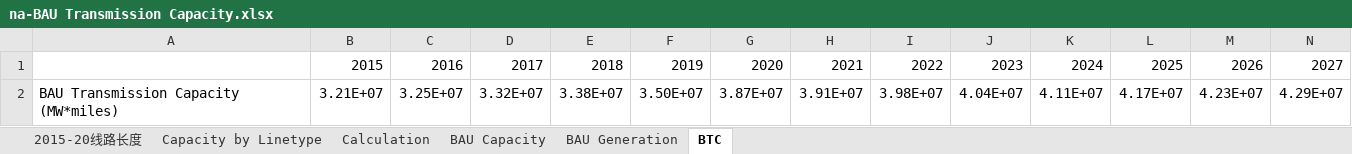
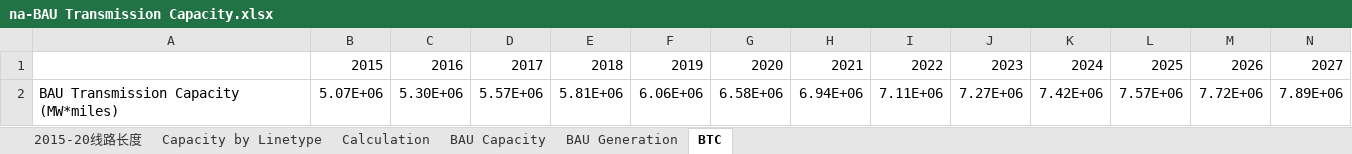
Before and after one commit to Smart-Trans/eps-china2019-smart-trans, an Excel workbook: InputData/elec/BTC/na-BAU Transmission Capacity.xlsx, sheet BTC, drawn as a sheet; only a part is shown; values as stored, in another font and other column widths than the file's, no borders; removed rows and columns are numbered as before the commit, all else as after; rows hold the shown columns only; the diff names each change by its address in the sheet, - before the commit and + after, or states it on an @@ line.

```diff
--- a/InputData/elec/BTC/na-BAU Transmission Capacity.xlsx (sheet BTC)
+++ b/InputData/elec/BTC/na-BAU Transmission Capacity.xlsx (sheet BTC)
-row 2: BAU Transmission Capacity (MW*miles) | 3.21E+07 | 3.25E+07 | 3.32E+07 | 3.38E+07 | 3.50E+07 | 3.87E+07 | 3.91E+07 | 3.98E+07 | 4.04E+07 | 4.11E+07 | 4.17E+07 | 4.23E+07 | 4.29E+07
+row 2: BAU Transmission Capacity (MW*miles) | 5.07E+06 | 5.30E+06 | 5.57E+06 | 5.81E+06 | 6.06E+06 | 6.58E+06 | 6.94E+06 | 7.11E+06 | 7.27E+06 | 7.42E+06 | 7.57E+06 | 7.72E+06 | 7.89E+06
```
Also changed, not shown: sheet Calculation, sheet Capacity by Linetype, charts or pictures, InputData/elec/BTaDLP/na-BAU Trans and Distr Loss Perc.xlsx, InputData/elec/DRC/cn-Demand Response Capacity.xlsx, 17 other files.
